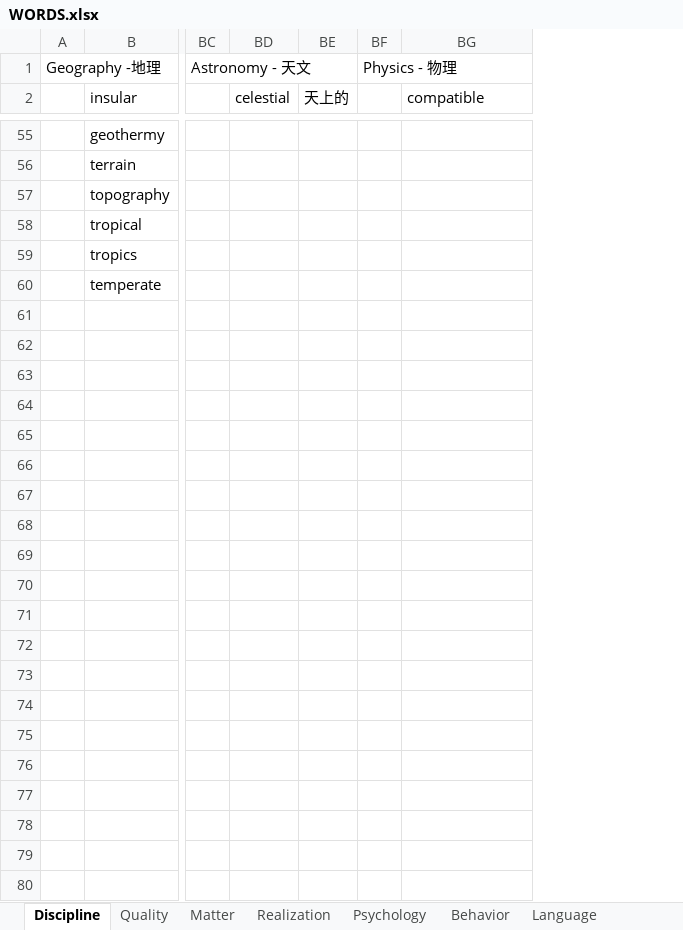
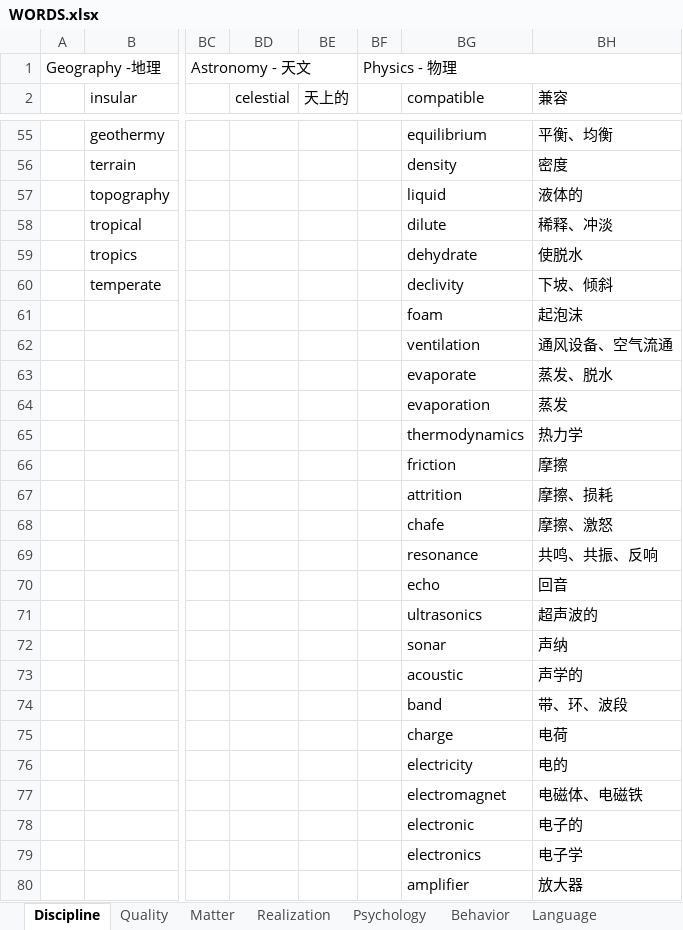
Before and after one commit to k-ning/RECORDING, an Excel workbook: WORDS.xlsx, sheet Discipline, drawn as a sheet; only a part is shown, gaps mark what is left out; values as stored, in another font and other column widths than the file's, no cell formats; the diff covers the shown part only; the diff names each change by its address in the sheet, - before the commit and + after, or states it on an @@ line.

```diff
--- a/WORDS.xlsx (sheet Discipline)
+++ b/WORDS.xlsx (sheet Discipline)
+column BH (兼容), rows 55-80: 平衡、均衡 | 密度 | 液体的 | 稀释、冲淡 | 使脱水 | 下坡、倾斜 | 起泡沫 | 通风设备、空气流通 | 蒸发、脱水 | 蒸发 | 热力学 | 摩擦 | 摩擦、损耗 | 摩擦、激怒 | 共鸣、共振、反响 | 回音 | 超声波的 | 声纳 | 声学的 | 带、环、波段 | 电荷 | 电的 | 电磁体、电磁铁 | 电子的 | 电子学 | 放大器
-BG55 (compatible): (empty)
+BG55 (compatible): equilibrium
-BG56 (compatible): (empty)
+BG56 (compatible): density
-BG57 (compatible): (empty)
+BG57 (compatible): liquid
-BG58 (compatible): (empty)
+BG58 (compatible): dilute
-BG59 (compatible): (empty)
+BG59 (compatible): dehydrate
-BG60 (compatible): (empty)
+BG60 (compatible): declivity
-BG61 (compatible): (empty)
+BG61 (compatible): foam
-BG62 (compatible): (empty)
+BG62 (compatible): ventilation
-BG63 (compatible): (empty)
+BG63 (compatible): evaporate
-BG64 (compatible): (empty)
+BG64 (compatible): evaporation
-BG65 (compatible): (empty)
+BG65 (compatible): thermodynamics
-BG66 (compatible): (empty)
+BG66 (compatible): friction
-BG67 (compatible): (empty)
+BG67 (compatible): attrition
-BG68 (compatible): (empty)
+BG68 (compatible): chafe
-BG69 (compatible): (empty)
+BG69 (compatible): resonance
-BG70 (compatible): (empty)
+BG70 (compatible): echo
-BG71 (compatible): (empty)
+BG71 (compatible): ultrasonics
-BG72 (compatible): (empty)
+BG72 (compatible): sonar
-BG73 (compatible): (empty)
+BG73 (compatible): acoustic
-BG74 (compatible): (empty)
+BG74 (compatible): band
-BG75 (compatible): (empty)
+BG75 (compatible): charge
-BG76 (compatible): (empty)
+BG76 (compatible): electricity
-BG77 (compatible): (empty)
+BG77 (compatible): electromagnet
-BG78 (compatible): (empty)
+BG78 (compatible): electronic
-BG79 (compatible): (empty)
+BG79 (compatible): electronics
-BG80 (compatible): (empty)
+BG80 (compatible): amplifier
```
Also changed, not shown: 83 edited cells elsewhere in this sheet, cell formats.
